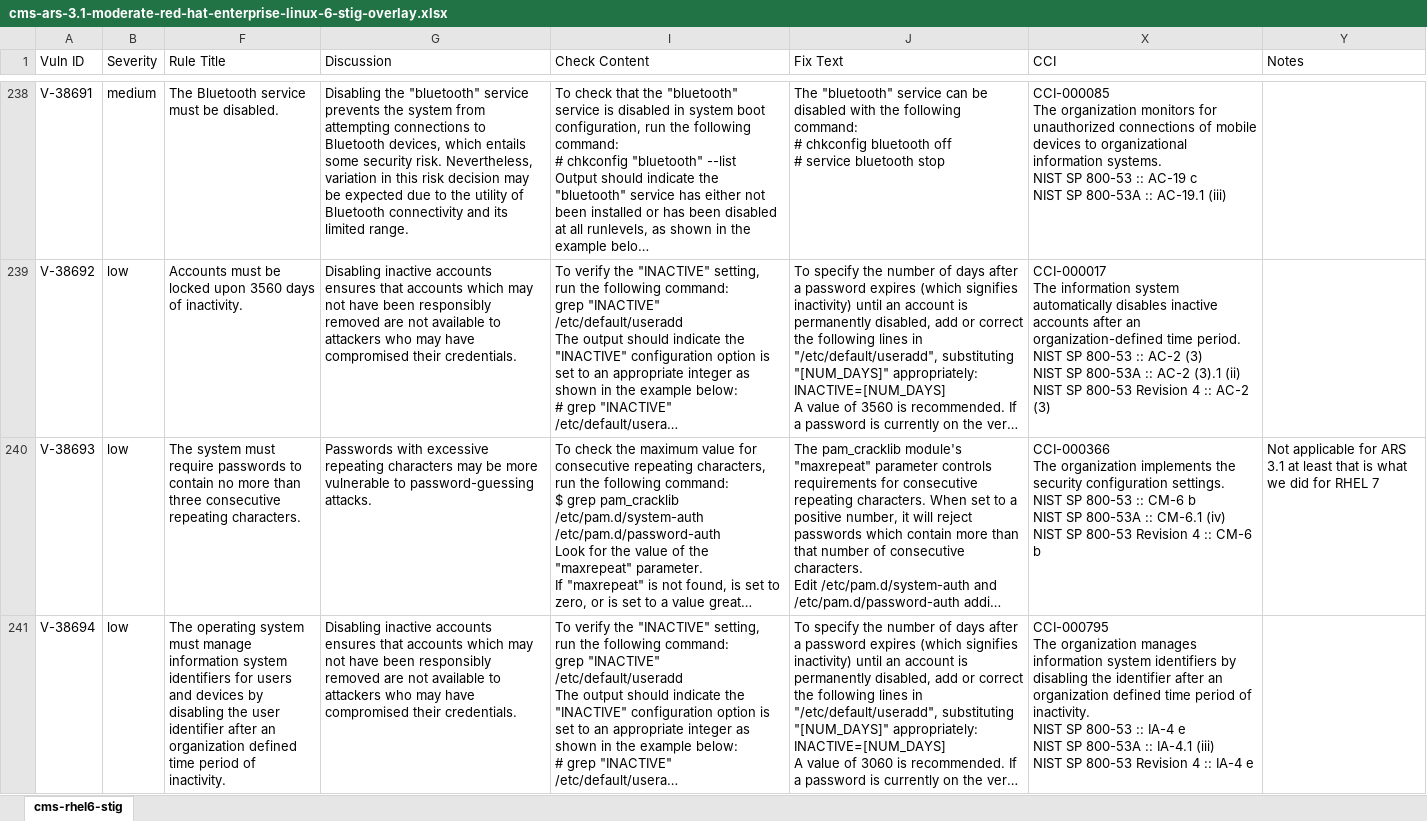
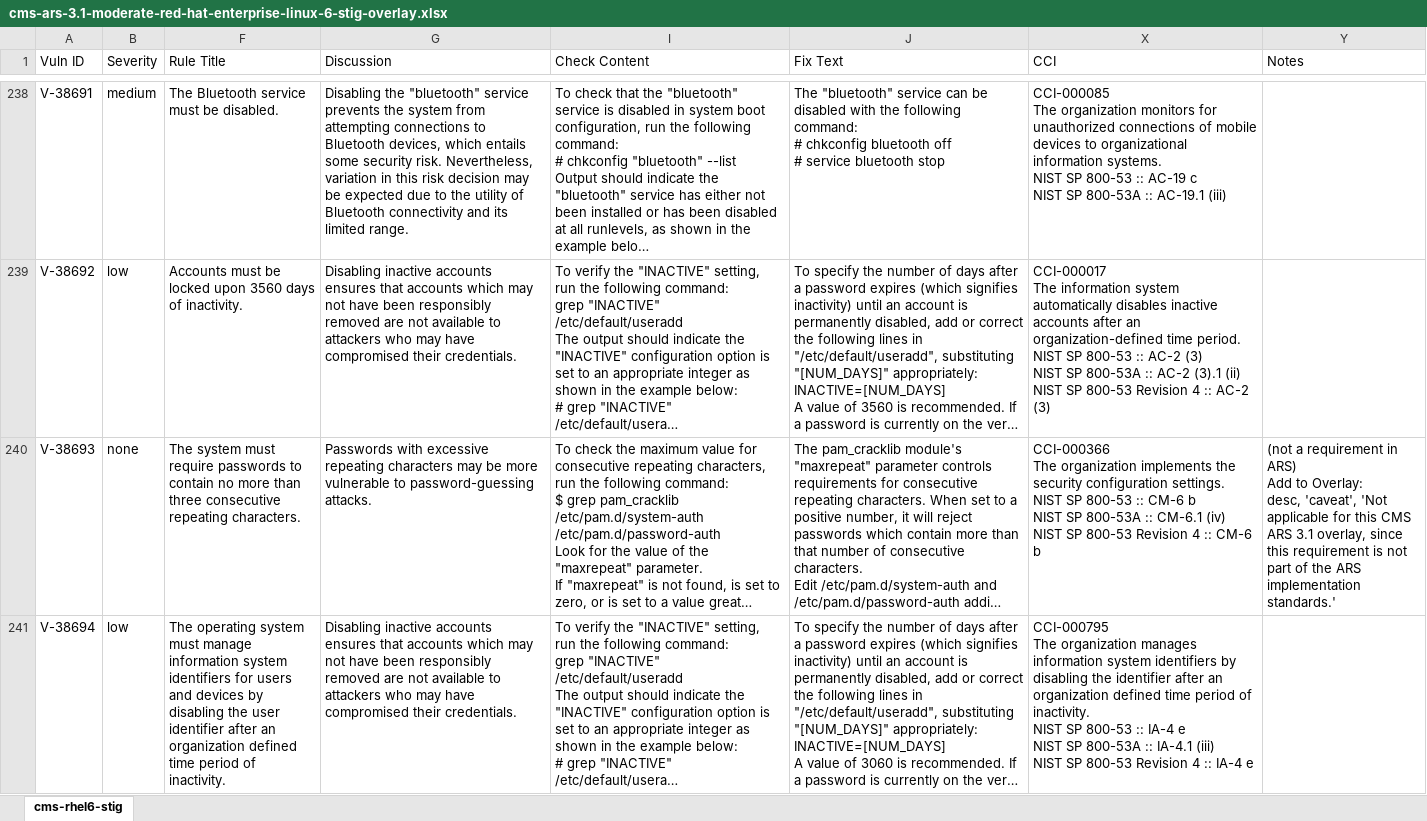
Before and after one commit to CMSgov/cms-ars-3.1-moderate-red-hat-enterprise-linux-6-stig-overlay, an Excel workbook: cms-ars-3.1-moderate-red-hat-enterprise-linux-6-stig-overlay.xlsx, sheet cms-rhel6-stig, drawn as a sheet; only a part is shown, gaps mark what is left out; long unchanged cells end in …; values as stored, in another font and other column widths than the file's, no cell formats; ↵ is a line break in a cell; the diff covers the shown part only; the diff names each change by its address in the sheet, - before the commit and + after, or states it on an @@ line.

Commit message:
Review/update of initial draft
Note: remove any notes-column entries that start with: "(Remove this note text from final spreadsheet on repo)"

Reviewed and updated the rows for these V-numbers:
V-38452
V-38453
V-38454
V-38464
V-38468
V-38492
V-38494
V-38592
V-38610
V-38611
V-38612
V-38633
V-38658
V-38667
V-38670
V-38673
V-38678
V-38681
V-38693
V-38695
V-38696
V-38698
V-38700
V-51391

```diff
--- a/cms-ars-3.1-moderate-red-hat-enterprise-linux-6-stig-overlay.xlsx (sheet cms-rhel6-stig)
+++ b/cms-ars-3.1-moderate-red-hat-enterprise-linux-6-stig-overlay.xlsx (sheet cms-rhel6-stig)
-B240 (Severity): low
+B240 (Severity): none
-Y240 (Notes): Not applicable for ARS 3.1 at least that is what we did for RHEL 7
+Y240 (Notes): (not a requirement in ARS) ↵ Add to Overlay: ↵ desc, 'caveat', 'Not applicable for this CMS ARS 3.1 overlay, since this requirement is not part of the ARS implementation standards.'
```
Also changed, not shown: 36 edited cells elsewhere in this sheet, cell formats.
